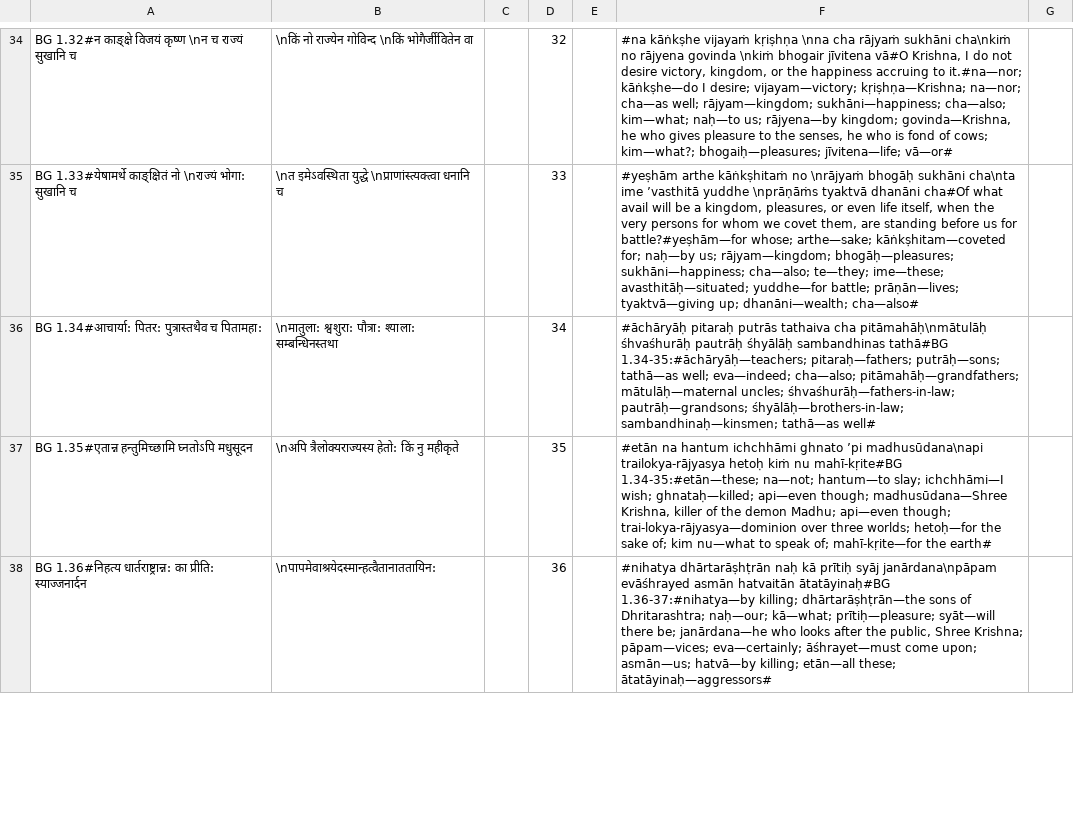
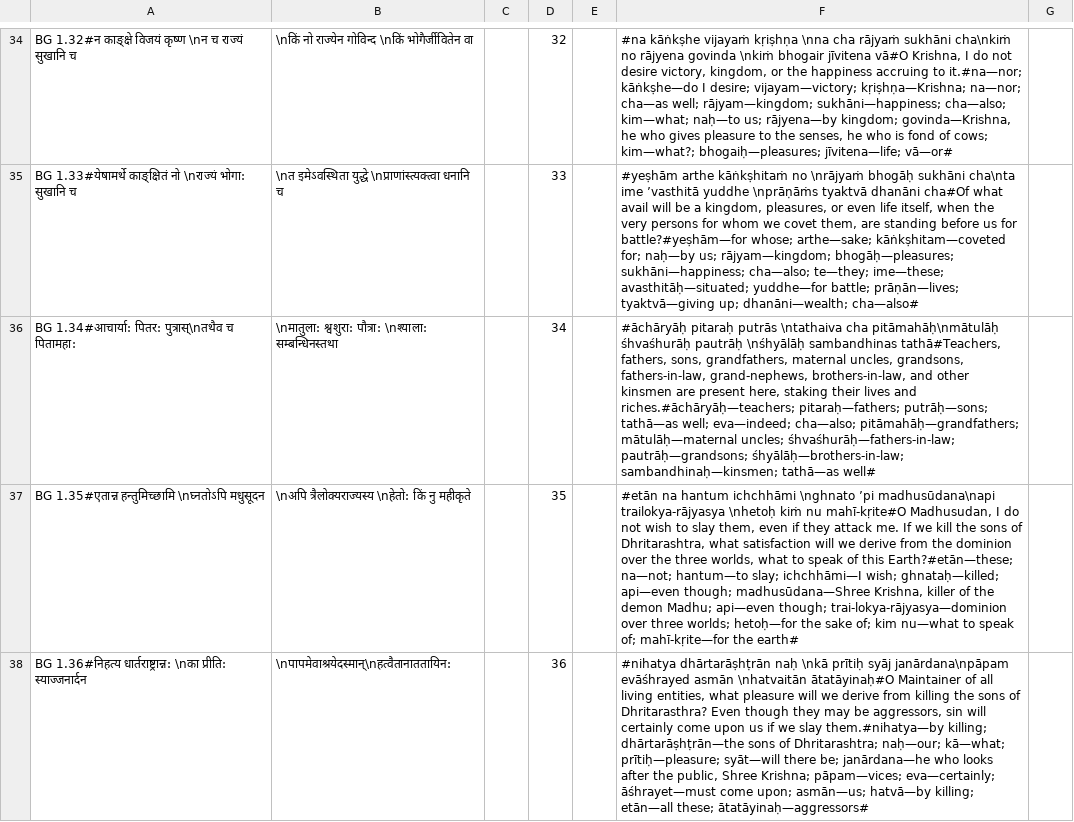
Before and after one commit to lotsgj/gita, a CSV file: data/verses/en/BG-1.csv, drawn as a sheet; only a part is shown, gaps mark what is left out; the diff covers the shown part only; the diff names each change by its address in the sheet, - before the commit and + after, or states it on an @@ line.

Commit message:
Update BG-1.csv

```diff
--- a/data/verses/en/BG-1.csv
+++ b/data/verses/en/BG-1.csv
-A36: …1.34#आचार्या: पितर: पुत्रास्तथैव च पितामहा:
+A36: …1.34#आचार्या: पितर: पुत्रास्\nतथैव च पितामहा:
-B36: …श्वशुरा: पौत्रा: श्याला: सम्बन्धिनस्तथा
+B36: …श्वशुरा: पौत्रा: \nश्याला: सम्बन्धिनस्तथा
-F36: …pitaraḥ putrās tathaiva cha pitāmahāḥ\nmātulāḥ śhvaśhurāḥ pautrāḥ śhyālāḥ sambandhinas tathā#BG 1.34-35:#āchāryāḥ—teachers; pitaraḥ—fathers; putrāḥ—sons;…
+F36: …pitaraḥ putrās \ntathaiva cha pitāmahāḥ\nmātulāḥ śhvaśhurāḥ pautrāḥ \nśhyālāḥ sambandhinas tathā#Teachers, fathers, sons, grandfathers, maternal uncles, grandsons, fathers-in-law, grand-nephews, brothers-in-law, and other kinsmen are present here, staking their lives and riches.#āchāryāḥ—teachers; pitaraḥ—fathers; putrāḥ—sons;…
-A37: …1.35#एतान्न हन्तुमिच्छामि घ्नतोऽपि मधुसूदन
+A37: …1.35#एतान्न हन्तुमिच्छामि \nघ्नतोऽपि मधुसूदन
-B37: \nअपि त्रैलोक्यराज्यस्य हेतो: किं नु महीकृते
+B37: \nअपि त्रैलोक्यराज्यस्य \nहेतो: किं नु महीकृते
-F37: …hantum ichchhāmi ghnato ’pi madhusūdana\napi trailokya-rājyasya hetoḥ kiṁ nu mahī-kṛite#BG 1.34-35:#etān—these; na—not; hantum—to…
+F37: …hantum ichchhāmi \nghnato ’pi madhusūdana\napi trailokya-rājyasya \nhetoḥ kiṁ nu mahī-kṛite#O Madhusudan, I do not wish to slay them, even if they attack me. If we kill the sons of Dhritarashtra, what satisfaction will we derive from the dominion over the three worlds, what to speak of this Earth?#etān—these; na—not; hantum—to…
-A38: …1.36#निहत्य धार्तराष्ट्रान्न: का प्रीति: स्याज्जनार्दन
+A38: …1.36#निहत्य धार्तराष्ट्रान्न: \nका प्रीति: स्याज्जनार्दन
-B38: \nपापमेवाश्रयेदस्मान्हत्वैतानाततायिन:
+B38: \nपापमेवाश्रयेदस्मान्\nहत्वैतानाततायिन:
-F38: …dhārtarāṣhṭrān naḥ kā prītiḥ syāj janārdana\npāpam evāśhrayed asmān hatvaitān ātatāyinaḥ#BG 1.36-37:#nihatya—by killing; dhārtarāṣhṭrān—the…
+F38: …dhārtarāṣhṭrān naḥ \nkā prītiḥ syāj janārdana\npāpam evāśhrayed asmān \nhatvaitān ātatāyinaḥ#O Maintainer of all living entities, what pleasure will we derive from killing the sons of Dhritarasthra? Even though they may be aggressors, sin will certainly come upon us if we slay them.#nihatya—by killing; dhārtarāṣhṭrān—the…
```
Also changed, not shown: 13 edited cells elsewhere in this file.
